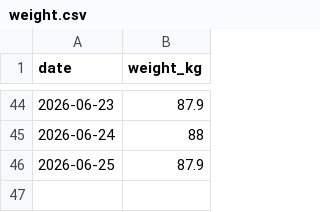
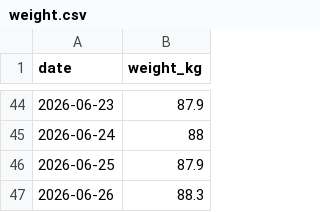
Before and after one commit to ben-davidson-6/liftlog, a CSV file: data/weight.csv, drawn as a sheet; only a part is shown, gaps mark what is left out.

Commit message:
log weight 2026-06-26

```diff
--- a/data/weight.csv
+++ b/data/weight.csv
@@ -46 +46,2 @@ date,weight_kg
 2026-06-25,87.9
+2026-06-26,88.3
```
